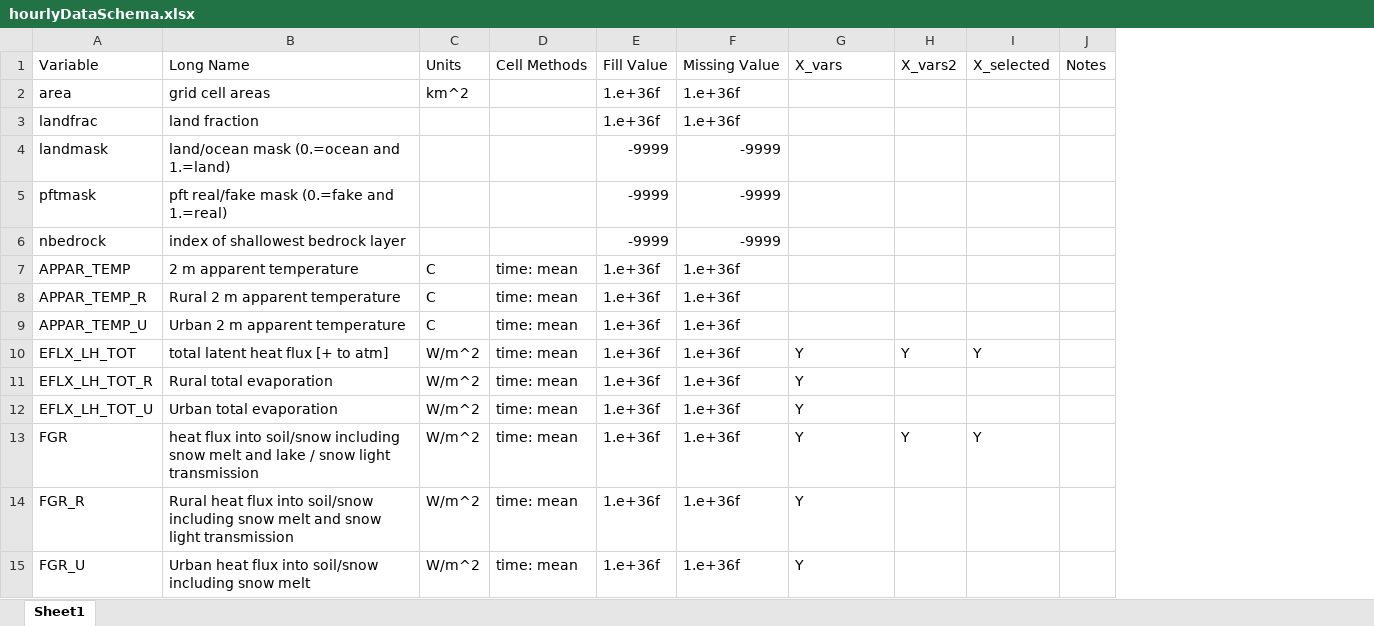
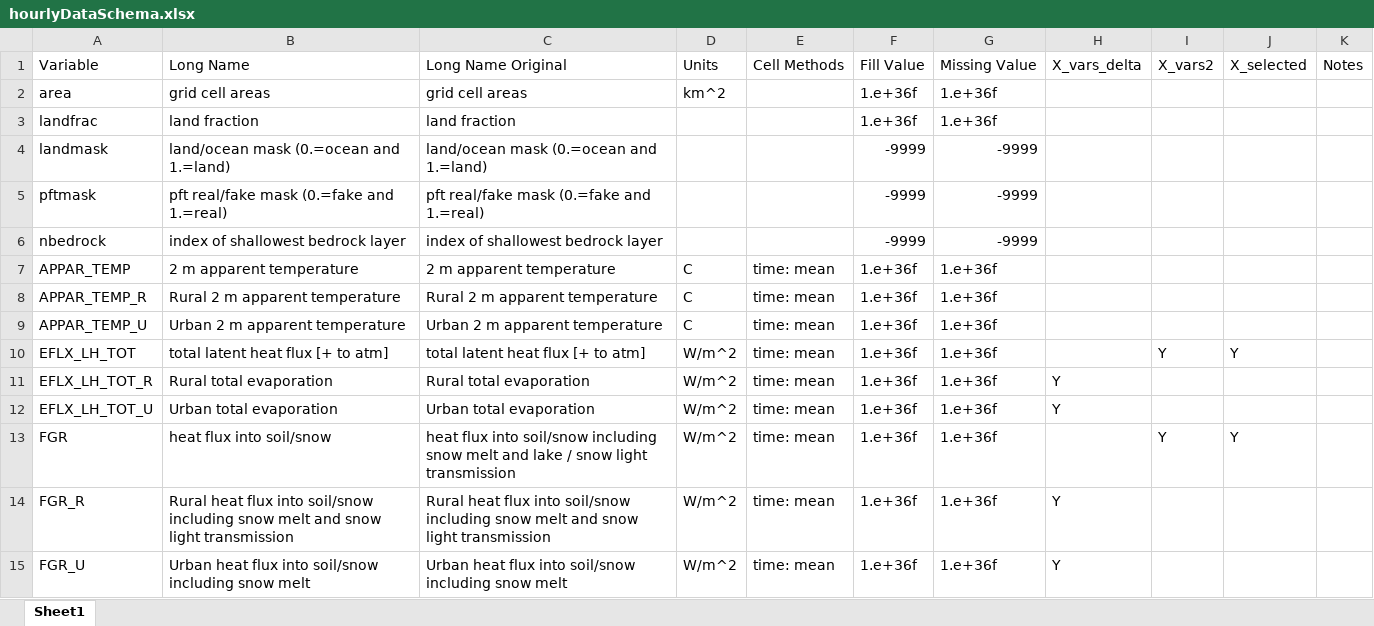
Before and after one commit to johnnyguo2007/research, an Excel workbook: hw_global/Data/hourlyDataSchema.xlsx, sheet Sheet1, drawn as a sheet; only a part is shown; values as stored, in another font and other column widths than the file's, no borders; addresses are those after the commit; the diff covers the shown part only; the diff names each change by its address in the sheet, - before the commit and + after, or states it on an @@ line.

```diff
--- a/hw_global/Data/hourlyDataSchema.xlsx (sheet Sheet1)
+++ b/hw_global/Data/hourlyDataSchema.xlsx (sheet Sheet1)
+column C, rows 1-15: Long Name Original | grid cell areas | land fraction | land/ocean mask (0.=ocean and 1.=land) | pft real/fake mask (0.=fake and 1.=real) | index of shallowest bedrock layer | 2 m apparent temperature | Rural 2 m apparent temperature | Urban 2 m apparent temperature | total latent heat flux [+ to atm] | Rural total evaporation | Urban total evaporation | heat flux into soil/snow including snow melt and lake / snow light transmission | Rural heat flux into soil/snow including snow melt and snow light transmission | Urban heat flux into soil/snow including snow melt
-H1: X_vars
+H1: X_vars_delta
-H10: Y
+H10: (empty)
-B13: …into soil/snow including snow melt and lake / snow light transmission
+B13: …into soil/snow
-H13: Y
+H13: (empty)
```
Also changed, not shown: 37 edited cells and cell formats elsewhere in this sheet.
